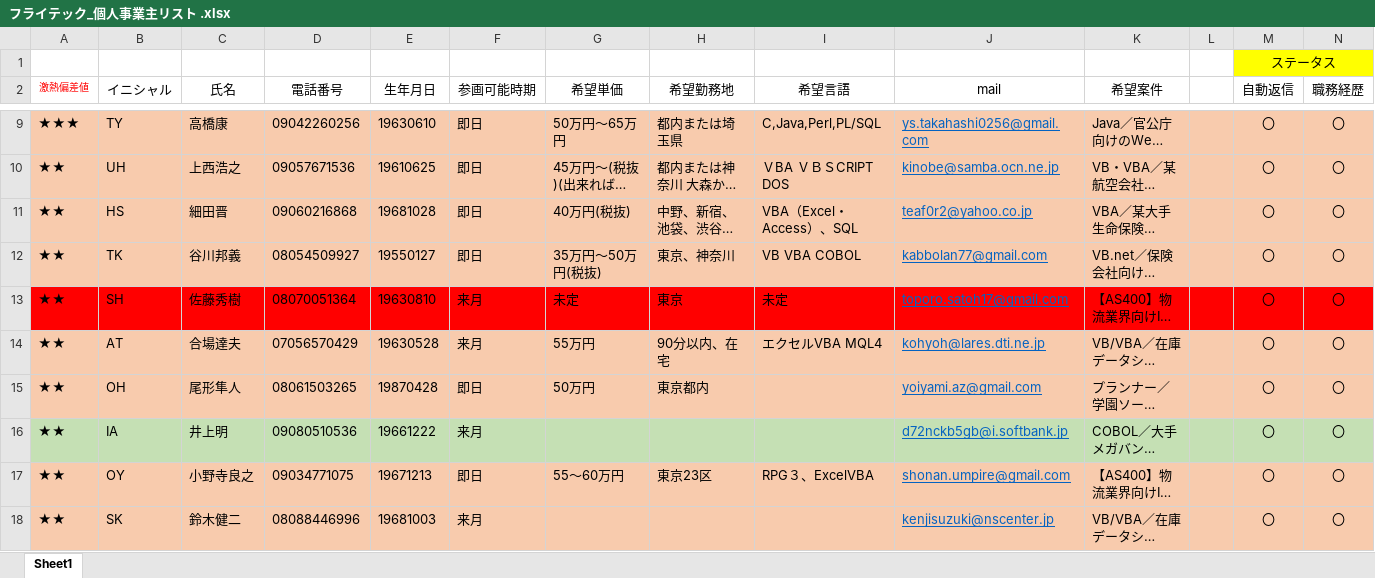
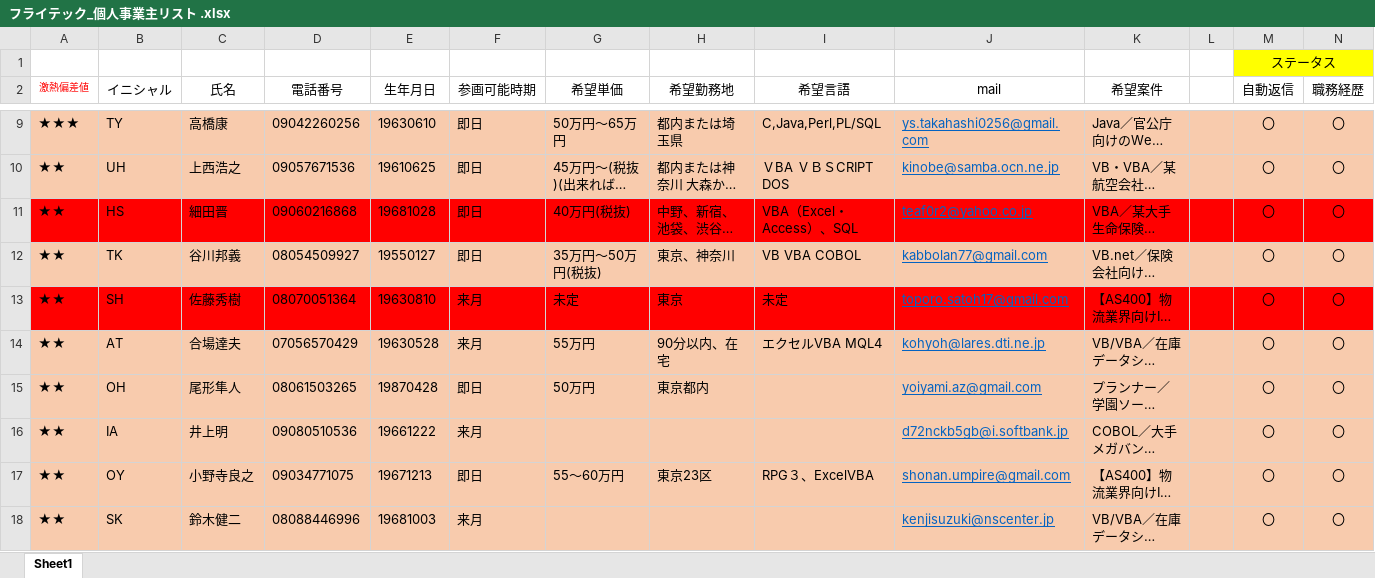
Before and after one commit to soshi16/demo2, an Excel workbook: フライテック個人事業主/フライテック_個人事業主リスト .xlsx, sheet Sheet1, drawn as a sheet; only a part is shown, gaps mark what is left out; long unchanged cells end in …; values as stored, in another font and other column widths than the file's, no borders; the diff covers the shown part only; the diff names each change by its address in the sheet, - before the commit and + after, or states it on an @@ line.

```diff
--- a/フライテック個人事業主/フライテック_個人事業主リスト .xlsx (sheet Sheet1)
+++ b/フライテック個人事業主/フライテック_個人事業主リスト .xlsx (sheet Sheet1)
-A11:N11 fill: #F8CBAD
+A11:N11 fill: #FF0000
-A16:N16 fill: #C5E0B4
+A16:N16 fill: #F8CBAD
```
Also changed, not shown: 4 added rows, 4 removed rows, 17 edited cells and cell formats elsewhere in this sheet.
